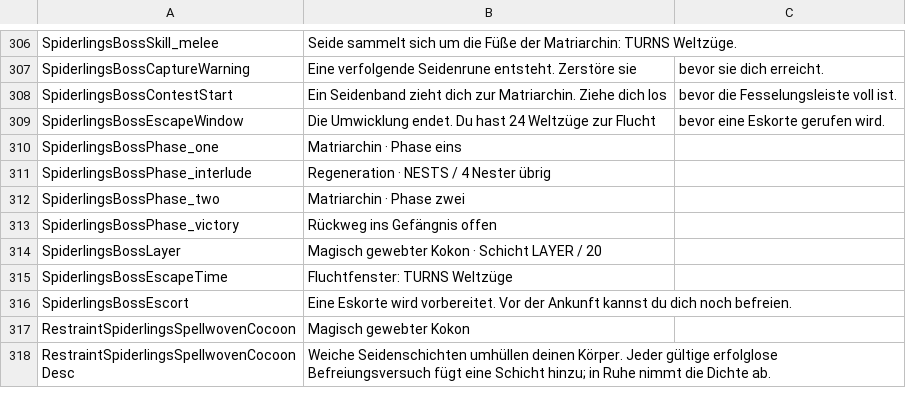
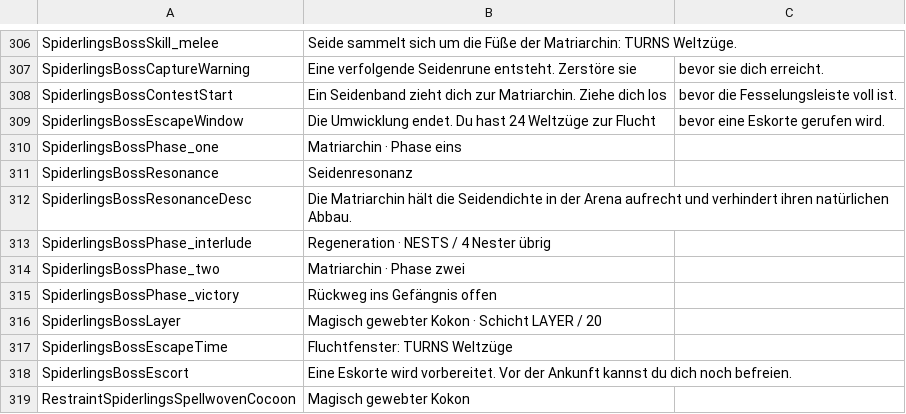
Before and after one commit to duromumuyazu74-rgb/Spiderlings, a CSV file: KinkyDungeon-Spiderlings/SpiderlingsDE.csv, drawn as a sheet; only a part is shown, gaps mark what is left out; the shorter side is filled out with more unchanged rows.

```diff
--- a/KinkyDungeon-Spiderlings/SpiderlingsDE.csv
+++ b/KinkyDungeon-Spiderlings/SpiderlingsDE.csv
@@ -310,2 +310,4 @@ SpiderlingsBossEscapeWindow,Die Umwicklung endet. Du hast 24 Weltzüge zur Fluch
 SpiderlingsBossPhase_one,Matriarchin · Phase eins
+SpiderlingsBossResonance,Seidenresonanz
+SpiderlingsBossResonanceDesc,Die Matriarchin hält die Seidendichte in der Arena aufrecht und verhindert ihren natürlichen Abbau.
 SpiderlingsBossPhase_interlude,Regeneration · NESTS / 4 Nester übrig
```
Also changed, not shown: KinkyDungeon-Spiderlings/SpiderlingsES.csv, KinkyDungeon-Spiderlings/SpiderlingsJP.csv, 14 other files.
